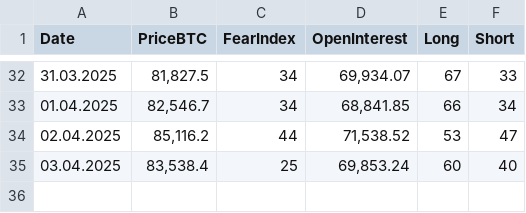
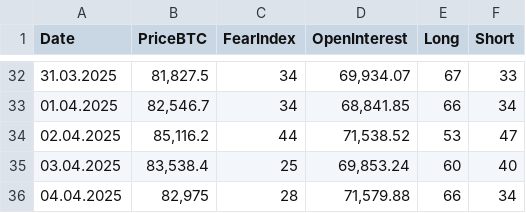
Before and after one commit to mrgunkin/market-data-public, a CSV file: market_data.csv, drawn as a sheet; only a part is shown, gaps mark what is left out.

Commit message:
Update market data for 04.04.2025

```diff
--- a/market_data.csv
+++ b/market_data.csv
@@ -35 +35,2 @@ Date,PriceBTC,FearIndex,OpenInterest,Long,Short
 "03.04.2025","83,538.4","25","69,853.24","60","40"
+"04.04.2025","82,975","28","71,579.88","66","34"
```
